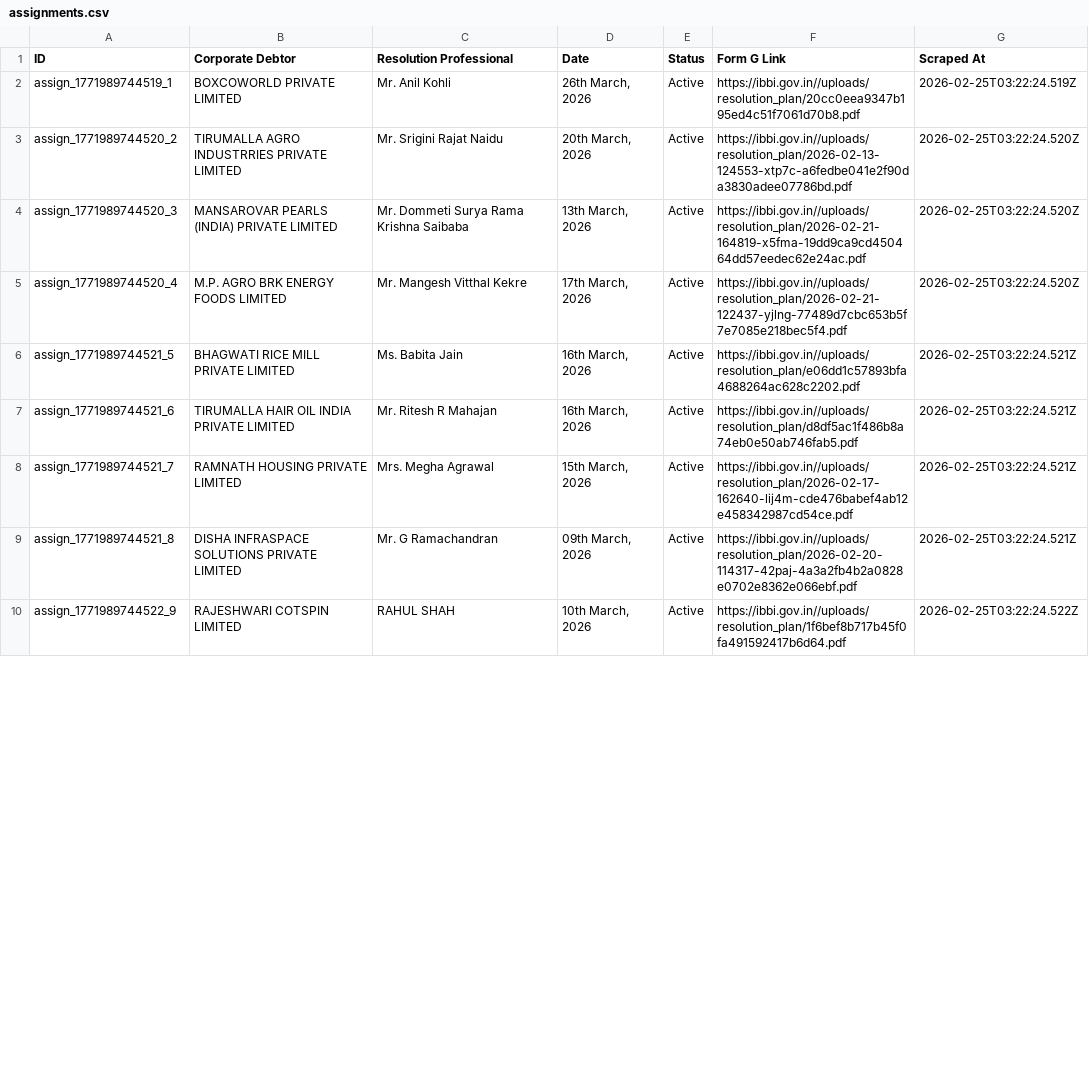
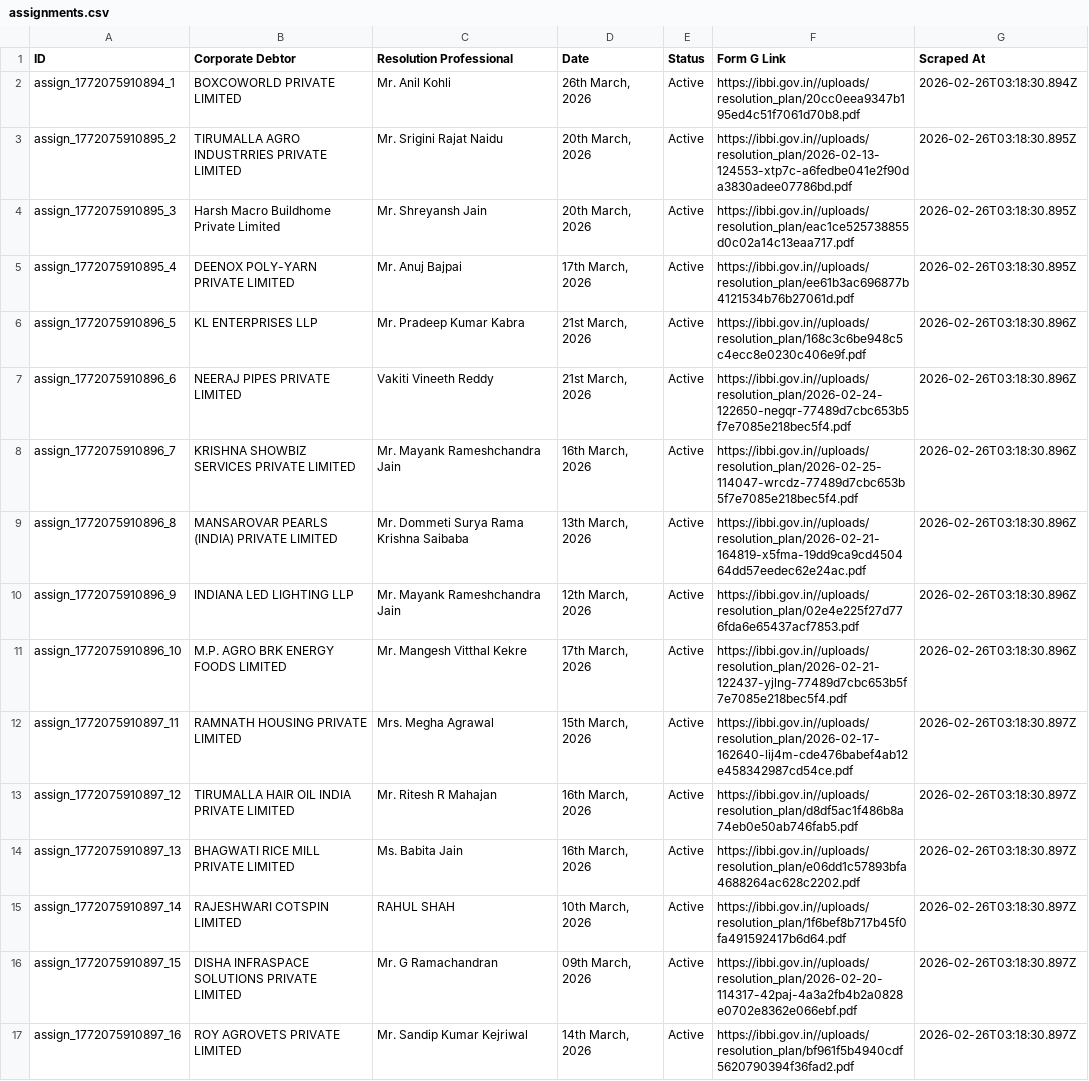
Before and after one commit to prometheus5863/form-g-aarsh, a CSV file: data/assignments.csv, drawn as a sheet; only a part is shown; the diff covers the shown part only.

```diff
--- a/data/assignments.csv
+++ b/data/assignments.csv
@@ -1,10 +1,17 @@
 ID,Corporate Debtor,Resolution Professional,Date,Status,Form G Link,Scraped At
-assign_1771989744519_1,BOXCOWORLD PRIVATE LIMITED,Mr. Anil Kohli,"26th March, 2026",Active,https://ibbi.gov.in//uploads/resolution_plan/20cc0eea9347b195ed4c51f7061d70b8.pdf,2026-02-25T03:22:24.519Z
-assign_1771989744520_2,TIRUMALLA AGRO INDUSTRRIES PRIVATE LIMITED,Mr. Srigini Rajat Naidu,"20th March, 2026",Active,https://ibbi.gov.in//uploads/resolution_plan/2026-02-13-124553-xtp7c-a6fedbe041e2f90da3830adee07786bd.pdf,2026-02-25T03:22:24.520Z
-assign_1771989744520_3,MANSAROVAR PEARLS (INDIA) PRIVATE LIMITED,Mr. Dommeti Surya Rama Krishna Saibaba,"13th March, 2026",Active,https://ibbi.gov.in//uploads/resolution_plan/2026-02-21-164819-x5fma-19dd9ca9cd450464dd57eedec62e24ac.pdf,2026-02-25T03:22:24.520Z
-assign_1771989744520_4,M.P. AGRO BRK ENERGY FOODS LIMITED,Mr. Mangesh Vitthal Kekre,"17th March, 2026",Active,https://ibbi.gov.in//uploads/resolution_plan/2026-02-21-122437-yjlng-77489d7cbc653b5f7e7085e218bec5f4.pdf,2026-02-25T03:22:24.520Z
-assign_1771989744521_5,BHAGWATI RICE MILL PRIVATE LIMITED,Ms. Babita Jain,"16th March, 2026",Active,https://ibbi.gov.in//uploads/resolution_plan/e06dd1c57893bfa4688264ac628c2202.pdf,2026-02-25T03:22:24.521Z
-assign_1771989744521_6,TIRUMALLA HAIR OIL INDIA PRIVATE LIMITED,Mr. Ritesh R Mahajan,"16th March, 2026",Active,https://ibbi.gov.in//uploads/resolution_plan/d8df5ac1f486b8a74eb0e50ab746fab5.pdf,2026-02-25T03:22:24.521Z
-assign_1771989744521_7,RAMNATH HOUSING PRIVATE LIMITED,Mrs. Megha Agrawal,"15th March, 2026",Active,https://ibbi.gov.in//uploads/resolution_plan/2026-02-17-162640-lij4m-cde476babef4ab12e458342987cd54ce.pdf,2026-02-25T03:22:24.521Z
-assign_1771989744521_8,DISHA INFRASPACE SOLUTIONS PRIVATE LIMITED,Mr. G Ramachandran,"09th March, 2026",Active,https://ibbi.gov.in//uploads/resolution_plan/2026-02-20-114317-42paj-4a3a2fb4b2a0828e0702e8362e066ebf.pdf,2026-02-25T03:22:24.521Z
-assign_1771989744522_9,RAJESHWARI COTSPIN LIMITED,RAHUL SHAH,"10th March, 2026",Active,https://ibbi.gov.in//uploads/resolution_plan/1f6bef8b717b45f0fa491592417b6d64.pdf,2026-02-25T03:22:24.522Z
+assign_1772075910894_1,BOXCOWORLD PRIVATE LIMITED,Mr. Anil Kohli,"26th March, 2026",Active,https://ibbi.gov.in//uploads/resolution_plan/20cc0eea9347b195ed4c51f7061d70b8.pdf,2026-02-26T03:18:30.894Z
+assign_1772075910895_2,TIRUMALLA AGRO INDUSTRRIES PRIVATE LIMITED,Mr. Srigini Rajat Naidu,"20th March, 2026",Active,https://ibbi.gov.in//uploads/resolution_plan/2026-02-13-124553-xtp7c-a6fedbe041e2f90da3830adee07786bd.pdf,2026-02-26T03:18:30.895Z
+assign_1772075910895_3,Harsh Macro Buildhome Private Limited,Mr. Shreyansh Jain,"20th March, 2026",Active,https://ibbi.gov.in//uploads/resolution_plan/eac1ce525738855d0c02a14c13eaa717.pdf,2026-02-26T03:18:30.895Z
+assign_1772075910895_4,DEENOX POLY-YARN PRIVATE LIMITED,Mr. Anuj Bajpai,"17th March, 2026",Active,https://ibbi.gov.in//uploads/resolution_plan/ee61b3ac696877b4121534b76b27061d.pdf,2026-02-26T03:18:30.895Z
+assign_1772075910896_5,KL ENTERPRISES LLP,Mr. Pradeep Kumar Kabra,"21st March, 2026",Active,https://ibbi.gov.in//uploads/resolution_plan/168c3c6be948c5c4ecc8e0230c406e9f.pdf,2026-02-26T03:18:30.896Z
+assign_1772075910896_6,NEERAJ PIPES PRIVATE LIMITED,Vakiti Vineeth Reddy,"21st March, 2026",Active,https://ibbi.gov.in//uploads/resolution_plan/2026-02-24-122650-negqr-77489d7cbc653b5f7e7085e218bec5f4.pdf,2026-02-26T03:18:30.896Z
+assign_1772075910896_7,KRISHNA SHOWBIZ SERVICES PRIVATE LIMITED,Mr. Mayank Rameshchandra Jain,"16th March, 2026",Active,https://ibbi.gov.in//uploads/resolution_plan/2026-02-25-114047-wrcdz-77489d7cbc653b5f7e7085e218bec5f4.pdf,2026-02-26T03:18:30.896Z
+assign_1772075910896_8,MANSAROVAR PEARLS (INDIA) PRIVATE LIMITED,Mr. Dommeti Surya Rama Krishna Saibaba,"13th March, 2026",Active,https://ibbi.gov.in//uploads/resolution_plan/2026-02-21-164819-x5fma-19dd9ca9cd450464dd57eedec62e24ac.pdf,2026-02-26T03:18:30.896Z
+assign_1772075910896_9,INDIANA LED LIGHTING LLP,Mr. Mayank Rameshchandra Jain,"12th March, 2026",Active,https://ibbi.gov.in//uploads/resolution_plan/02e4e225f27d776fda6e65437acf7853.pdf,2026-02-26T03:18:30.896Z
+assign_1772075910896_10,M.P. AGRO BRK ENERGY FOODS LIMITED,Mr. Mangesh Vitthal Kekre,"17th March, 2026",Active,https://ibbi.gov.in//uploads/resolution_plan/2026-02-21-122437-yjlng-77489d7cbc653b5f7e7085e218bec5f4.pdf,2026-02-26T03:18:30.896Z
+assign_1772075910897_11,RAMNATH HOUSING PRIVATE LIMITED,Mrs. Megha Agrawal,"15th March, 2026",Active,https://ibbi.gov.in//uploads/resolution_plan/2026-02-17-162640-lij4m-cde476babef4ab12e458342987cd54ce.pdf,2026-02-26T03:18:30.897Z
+assign_1772075910897_12,TIRUMALLA HAIR OIL INDIA PRIVATE LIMITED,Mr. Ritesh R Mahajan,"16th March, 2026",Active,https://ibbi.gov.in//uploads/resolution_plan/d8df5ac1f486b8a74eb0e50ab746fab5.pdf,2026-02-26T03:18:30.897Z
+assign_1772075910897_13,BHAGWATI RICE MILL PRIVATE LIMITED,Ms. Babita Jain,"16th March, 2026",Active,https://ibbi.gov.in//uploads/resolution_plan/e06dd1c57893bfa4688264ac628c2202.pdf,2026-02-26T03:18:30.897Z
+assign_1772075910897_14,RAJESHWARI COTSPIN LIMITED,RAHUL SHAH,"10th March, 2026",Active,https://ibbi.gov.in//uploads/resolution_plan/1f6bef8b717b45f0fa491592417b6d64.pdf,2026-02-26T03:18:30.897Z
+assign_1772075910897_15,DISHA INFRASPACE SOLUTIONS PRIVATE LIMITED,Mr. G Ramachandran,"09th March, 2026",Active,https://ibbi.gov.in//uploads/resolution_plan/2026-02-20-114317-42paj-4a3a2fb4b2a0828e0702e8362e066ebf.pdf,2026-02-26T03:18:30.897Z
+assign_1772075910897_16,ROY AGROVETS PRIVATE LIMITED,Mr. Sandip Kumar Kejriwal,"14th March, 2026",Active,https://ibbi.gov.in//uploads/resolution_plan/bf961f5b4940cdf5620790394f36fad2.pdf,2026-02-26T03:18:30.897Z
```
Also changed, not shown: 1 added row, 8 removed rows and 6 edited cells elsewhere in this file, data/announcements.csv, data/public_announcements.csv.
